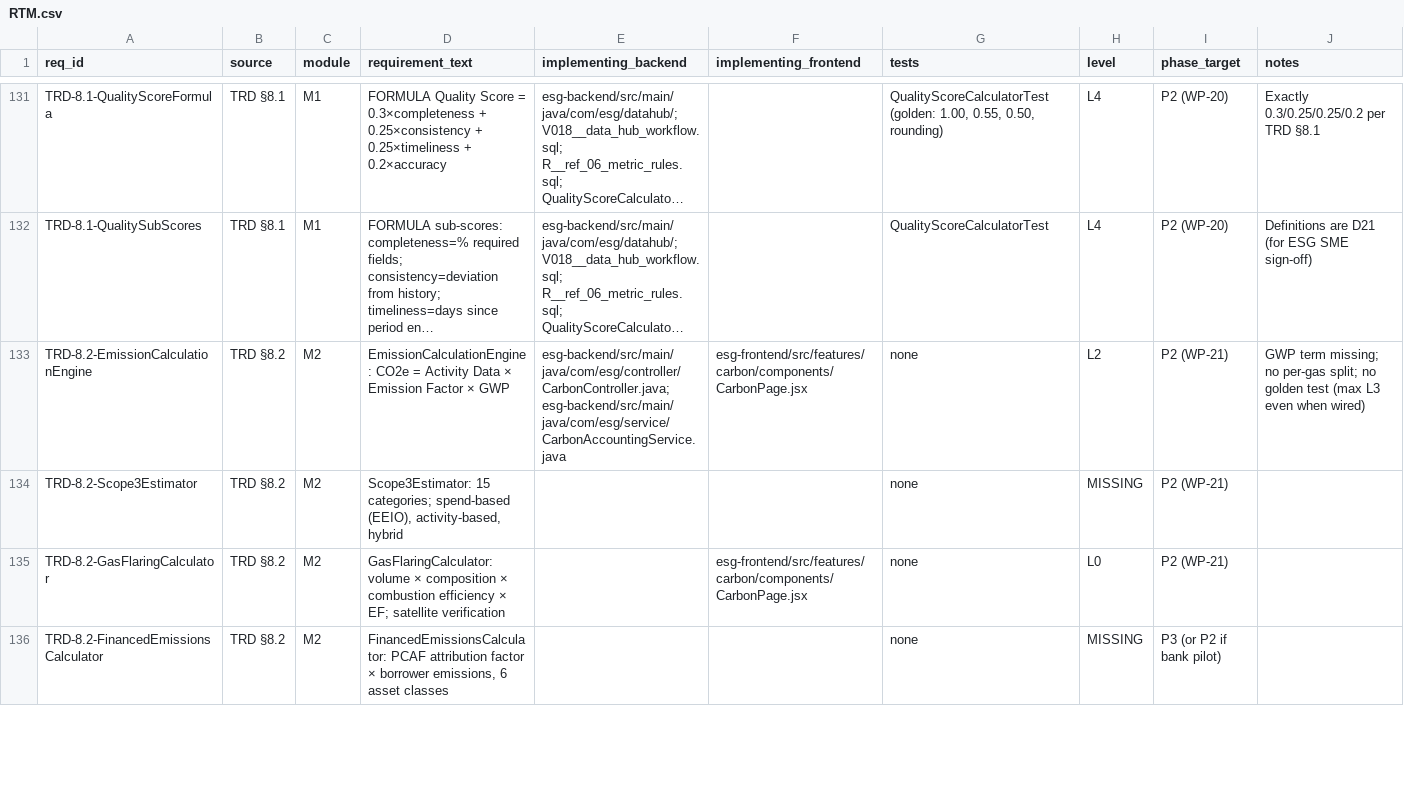
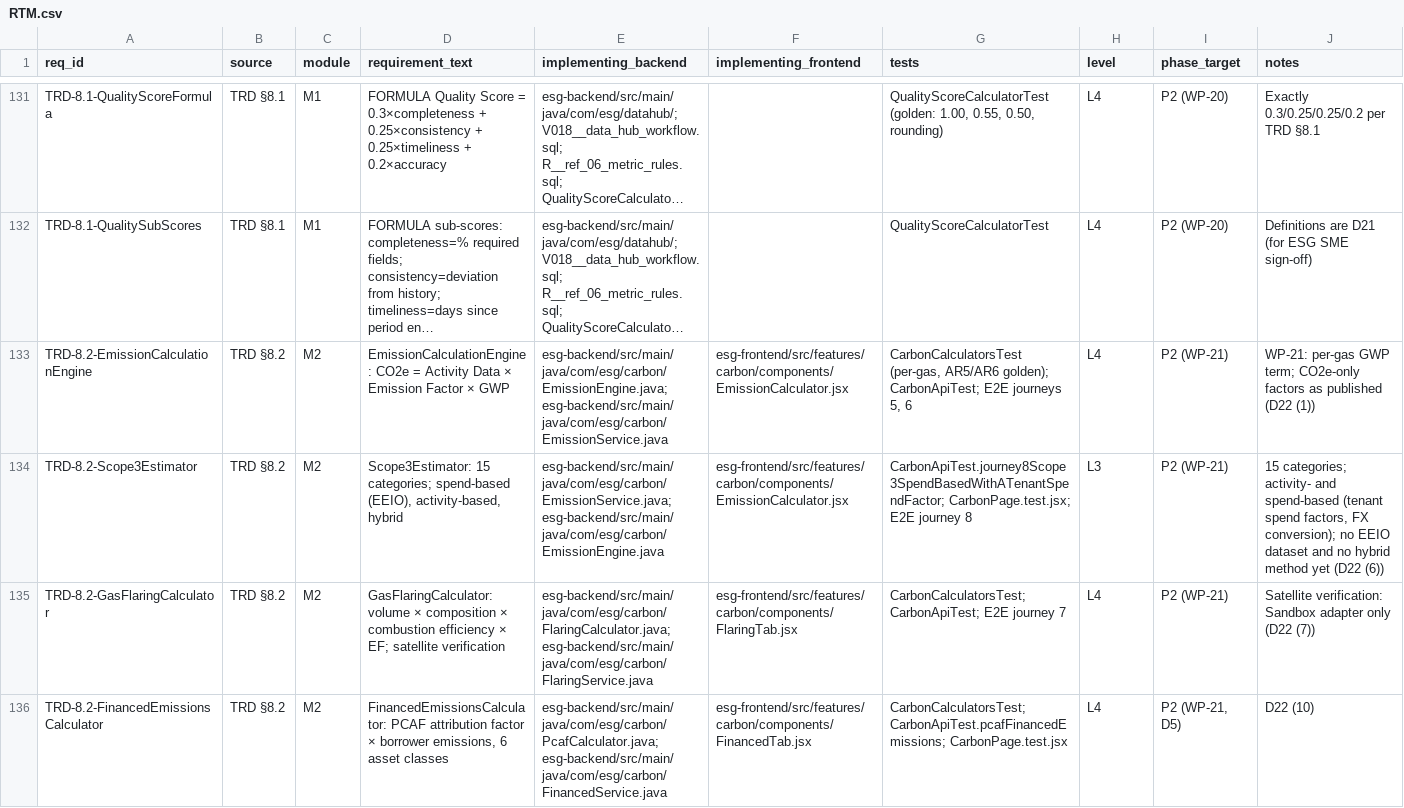
Before and after one commit to Mohalidesigns/atheris-ESG, a CSV file: docs/esg-completion/RTM.csv, drawn as a sheet; only a part is shown, gaps mark what is left out; long unchanged cells end in …; the diff covers the shown part only; the diff names each change by its address in the sheet, - before the commit and + after, or states it on an @@ line.

```diff
--- a/docs/esg-completion/RTM.csv
+++ b/docs/esg-completion/RTM.csv
-E133 (implementing_backend): esg-backend/src/main/java/com/esg/controller/CarbonController.java; esg-backend/src/main/java/com/esg/service/CarbonAccountingService.java
+E133 (implementing_backend): esg-backend/src/main/java/com/esg/carbon/EmissionEngine.java; esg-backend/src/main/java/com/esg/carbon/EmissionService.java
-F133 (implementing_frontend): esg-frontend/src/features/carbon/components/CarbonPage.jsx
+F133 (implementing_frontend): esg-frontend/src/features/carbon/components/EmissionCalculator.jsx
-G133 (tests): none
+G133 (tests): CarbonCalculatorsTest (per-gas, AR5/AR6 golden); CarbonApiTest; E2E journeys 5, 6
-H133 (level): L2
+H133 (level): L4
-J133 (notes): GWP term missing; no per-gas split; no golden test (max L3 even when wired)
+J133 (notes): WP-21: per-gas GWP term; CO2e-only factors as published (D22 (1))
-E134 (implementing_backend): (empty)
+E134 (implementing_backend): esg-backend/src/main/java/com/esg/carbon/EmissionService.java; esg-backend/src/main/java/com/esg/carbon/EmissionEngine.java
-F134 (implementing_frontend): (empty)
+F134 (implementing_frontend): esg-frontend/src/features/carbon/components/EmissionCalculator.jsx
-G134 (tests): none
+G134 (tests): CarbonApiTest.journey8Scope3SpendBasedWithATenantSpendFactor; CarbonPage.test.jsx; E2E journey 8
-H134 (level): MISSING
+H134 (level): L3
-J134 (notes): (empty)
+J134 (notes): 15 categories; activity- and spend-based (tenant spend factors, FX conversion); no EEIO dataset and no hybrid method yet (D22 (6))
-E135 (implementing_backend): (empty)
+E135 (implementing_backend): esg-backend/src/main/java/com/esg/carbon/FlaringCalculator.java; esg-backend/src/main/java/com/esg/carbon/FlaringService.java
-F135 (implementing_frontend): esg-frontend/src/features/carbon/components/CarbonPage.jsx
+F135 (implementing_frontend): esg-frontend/src/features/carbon/components/FlaringTab.jsx
-G135 (tests): none
+G135 (tests): CarbonCalculatorsTest; CarbonApiTest; E2E journey 7
-H135 (level): L0
+H135 (level): L4
-J135 (notes): (empty)
+J135 (notes): Satellite verification: Sandbox adapter only (D22 (7))
-E136 (implementing_backend): (empty)
+E136 (implementing_backend): esg-backend/src/main/java/com/esg/carbon/PcafCalculator.java; esg-backend/src/main/java/com/esg/carbon/FinancedService.java
-F136 (implementing_frontend): (empty)
+F136 (implementing_frontend): esg-frontend/src/features/carbon/components/FinancedTab.jsx
-G136 (tests): none
+G136 (tests): CarbonCalculatorsTest; CarbonApiTest.pcafFinancedEmissions; CarbonPage.test.jsx
-H136 (level): MISSING
+H136 (level): L4
-I136 (phase_target): P3 (or P2 if bank pilot)
+I136 (phase_target): P2 (WP-21, D5)
-J136 (notes): (empty)
+J136 (notes): D22 (10)
```
Also changed, not shown: 69 edited cells elsewhere in this file, docs/esg-completion/FEATURE_REALITY_MATRIX.csv, 3 other files.
